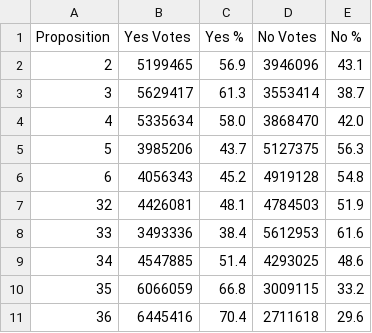
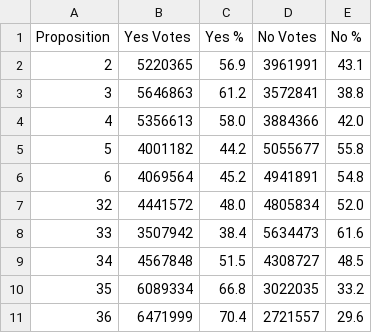
Before and after one commit to battaglir/JPR-Election-night-scraping, a CSV file: california_prop_results.csv, drawn as a sheet.

```diff
--- a/california_prop_results.csv
+++ b/california_prop_results.csv
@@ -1,11 +1,11 @@
 Proposition,Yes Votes,Yes %,No Votes,No %
-2,5199465,56.9,3946096,43.1
-3,5629417,61.3,3553414,38.7
-4,5335634,58.0,3868470,42.0
-5,3985206,43.7,5127375,56.3
-6,4056343,45.2,4919128,54.8
-32,4426081,48.1,4784503,51.9
-33,3493336,38.4,5612953,61.6
-34,4547885,51.4,4293025,48.6
-35,6066059,66.8,3009115,33.2
-36,6445416,70.4,2711618,29.6
+2,5220365,56.9,3961991,43.1
+3,5646863,61.2,3572841,38.8
+4,5356613,58.0,3884366,42.0
+5,4001182,44.2,5055677,55.8
+6,4069564,45.2,4941891,54.8
+32,4441572,48.0,4805834,52.0
+33,3507942,38.4,5634473,61.6
+34,4567848,51.5,4308727,48.5
+35,6089334,66.8,3022035,33.2
+36,6471999,70.4,2721557,29.6
```
Also changed, not shown: oregon_leg_results.csv, oregon_measure_results.csv, 5 other files.
